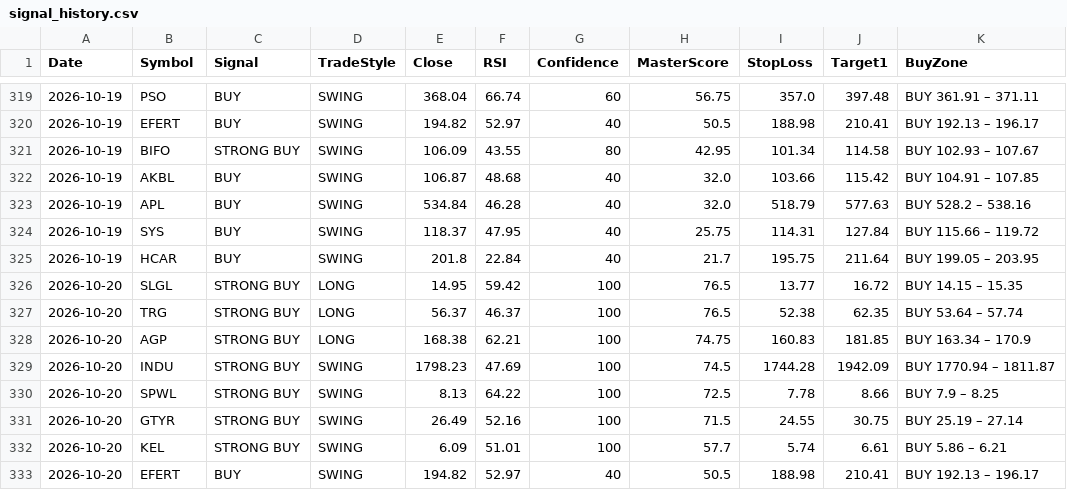
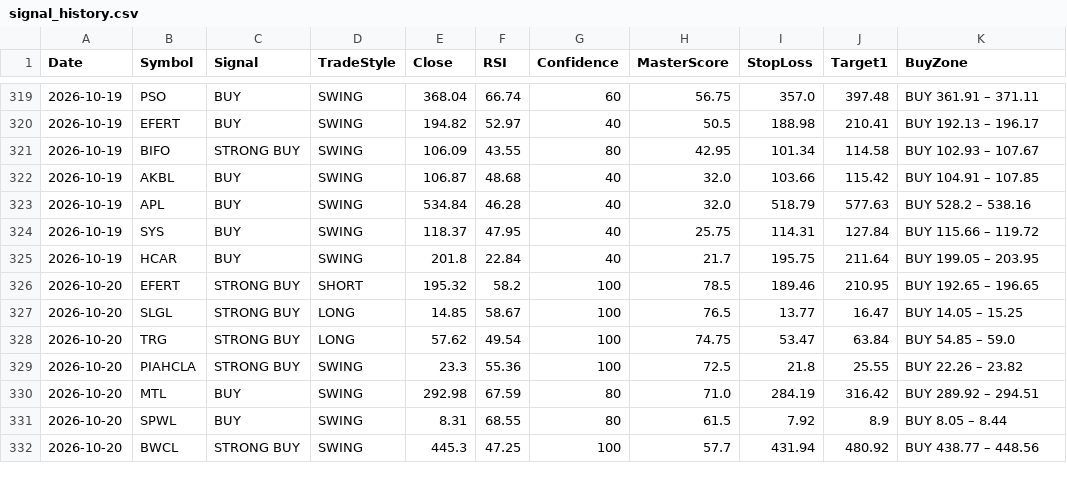
Before and after one commit to Tariqkhattak79/psx-ai-agent, a CSV file: signal_history.csv, drawn as a sheet; only a part is shown, gaps mark what is left out; the diff covers the shown part only.

Commit message:
Auto: history update 2026-10-20 08:54

```diff
--- a/signal_history.csv
+++ b/signal_history.csv
@@ -325,9 +325,8 @@ Date,Symbol,Signal,TradeStyle,Close,RSI,Confidence,MasterScore,StopLoss,Target1,
 2026-10-19,HCAR,BUY,SWING,201.8,22.84,40,21.7,195.75,211.64,BUY 199.05 – 203.95
-2026-10-20,SLGL,STRONG BUY,LONG,14.95,59.42,100,76.5,13.77,16.72,BUY 14.15 – 15.35
-2026-10-20,TRG,STRONG BUY,LONG,56.37,46.37,100,76.5,52.38,62.35,BUY 53.64 – 57.74
-2026-10-20,AGP,STRONG BUY,LONG,168.38,62.21,100,74.75,160.83,181.85,BUY 163.34 – 170.9
-2026-10-20,INDU,STRONG BUY,SWING,1798.23,47.69,100,74.5,1744.28,1942.09,BUY 1770.94 – 1811.87
-2026-10-20,SPWL,STRONG BUY,SWING,8.13,64.22,100,72.5,7.78,8.66,BUY 7.9 – 8.25
-2026-10-20,GTYR,STRONG BUY,SWING,26.49,52.16,100,71.5,24.55,30.75,BUY 25.19 – 27.14
-2026-10-20,KEL,STRONG BUY,SWING,6.09,51.01,100,57.7,5.74,6.61,BUY 5.86 – 6.21
-2026-10-20,EFERT,BUY,SWING,194.82,52.97,40,50.5,188.98,210.41,BUY 192.13 – 196.17
+2026-10-20,EFERT,STRONG BUY,SHORT,195.32,58.2,100,78.5,189.46,210.95,BUY 192.65 – 196.65
+2026-10-20,SLGL,STRONG BUY,LONG,14.85,58.67,100,76.5,13.77,16.47,BUY 14.05 – 15.25
+2026-10-20,TRG,STRONG BUY,LONG,57.62,49.54,100,74.75,53.47,63.84,BUY 54.85 – 59.0
+2026-10-20,PIAHCLA,STRONG BUY,SWING,23.3,55.36,100,72.5,21.8,25.55,BUY 22.26 – 23.82
+2026-10-20,MTL,BUY,SWING,292.98,67.59,80,71.0,284.19,316.42,BUY 289.92 – 294.51
+2026-10-20,SPWL,BUY,SWING,8.31,68.55,80,61.5,7.92,8.9,BUY 8.05 – 8.44
+2026-10-20,BWCL,STRONG BUY,SWING,445.3,47.25,100,57.7,431.94,480.92,BUY 438.77 – 448.56
```
Also changed, not shown: 2 removed rows and 20 edited cells elsewhere in this file, portfolio_value_history.csv.
